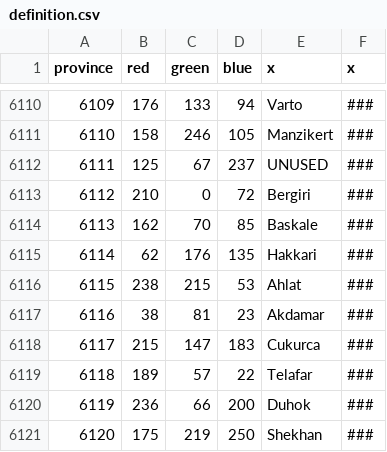
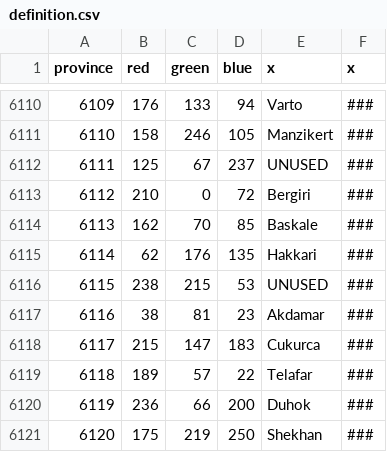
Before and after one commit to myzael/beyond-typus-personal-tweaks, a CSV file: map/definition.csv, drawn as a sheet; only a part is shown, gaps mark what is left out.

Commit message:
Ahlat Gone

```diff
--- a/map/definition.csv
+++ b/map/definition.csv
@@ -6115,3 +6115,3 @@ province;red;green;blue;x;x
 6114;62;176;135;Hakkari;###
-6115;238;215;53;Ahlat;###
+6115;238;215;53;UNUSED;###
 6116;38;81;23;Akdamar;###
```
Also changed, not shown: 12 other files.
